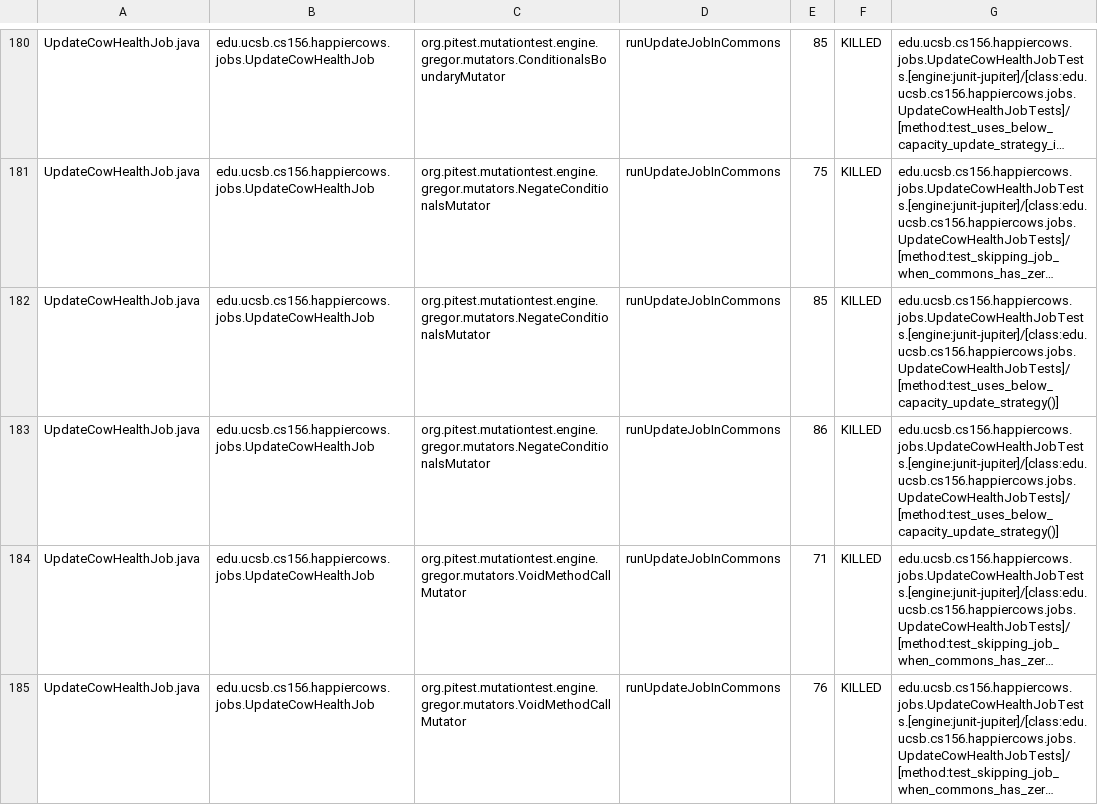
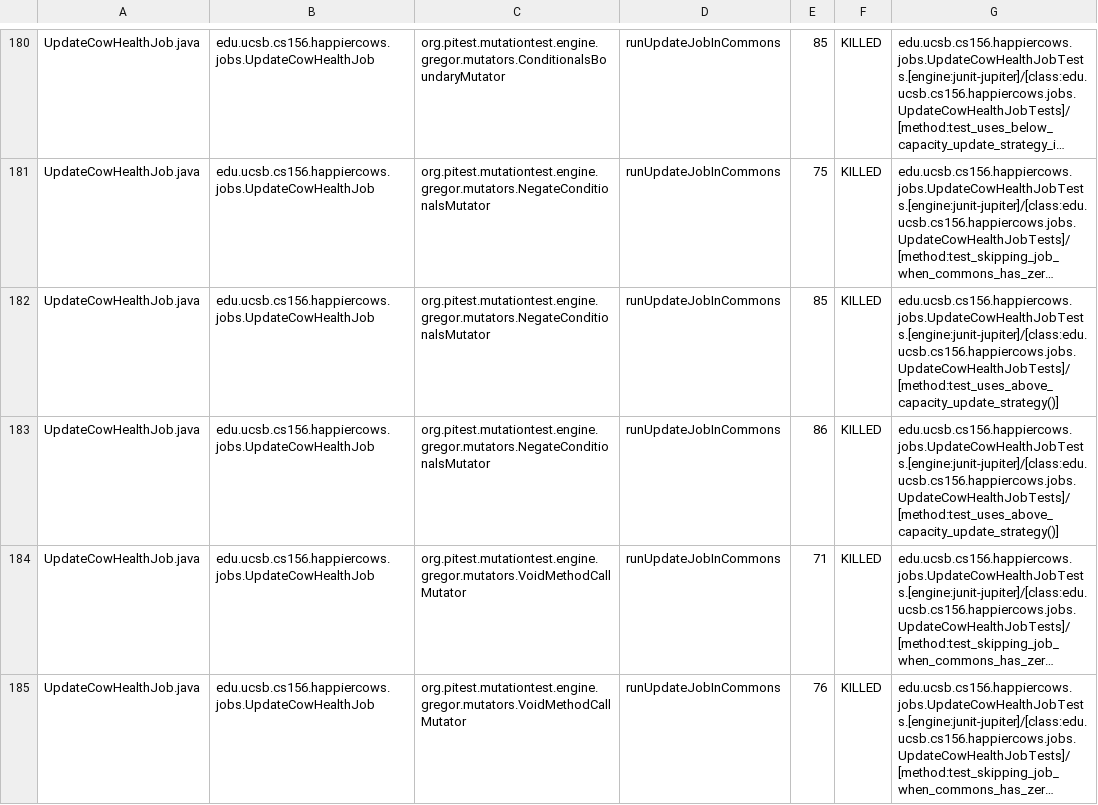
Before and after one commit to ucsb-cs156-f24/proj-happycows-f24-11, a CSV file: prs/30/pitest/mutations.csv, drawn as a sheet; only a part is shown, gaps mark what is left out; long unchanged cells end in …; the diff covers the shown part only; the diff names each change by its address in the sheet, - before the commit and + after, or states it on an @@ line.

Commit message:
Deploying to gh-pages from @ ucsb-cs156-f24/proj-happycows-f24-11@7d8518b0d6c6b60407667f05f0936ecf15be4224 🚀

```diff
--- a/prs/30/pitest/mutations.csv
+++ b/prs/30/pitest/mutations.csv
-G182:G183: edu.ucsb.cs156.happiercows.jobs.UpdateCowHealthJobTests.[engine:junit-jupiter]/[class:edu.ucsb.cs156.happiercows.jobs.UpdateCowHealthJobTests]/[method:test_uses_below_capacity_update_strategy()]
+G182:G183: edu.ucsb.cs156.happiercows.jobs.UpdateCowHealthJobTests.[engine:junit-jupiter]/[class:edu.ucsb.cs156.happiercows.jobs.UpdateCowHealthJobTests]/[method:test_uses_above_capacity_update_strategy()]
```
Also changed, not shown: 43 edited cells elsewhere in this file, 50 other files.
